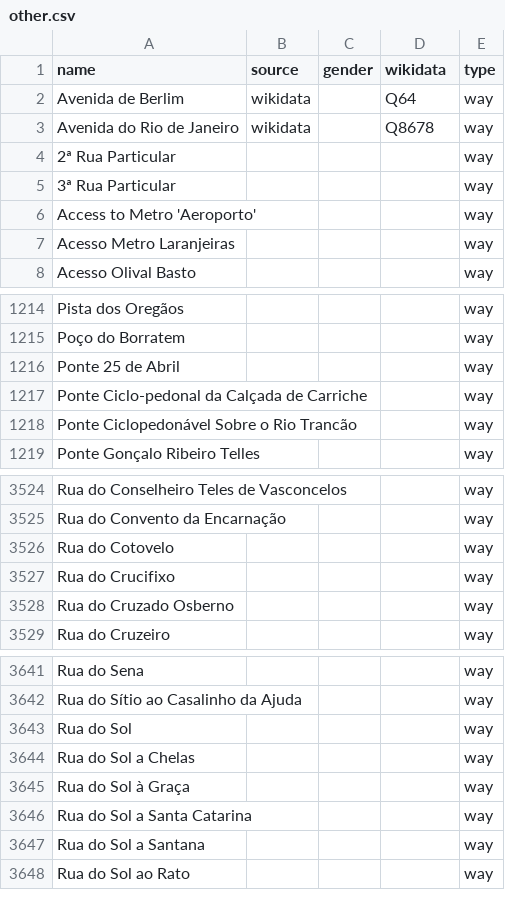
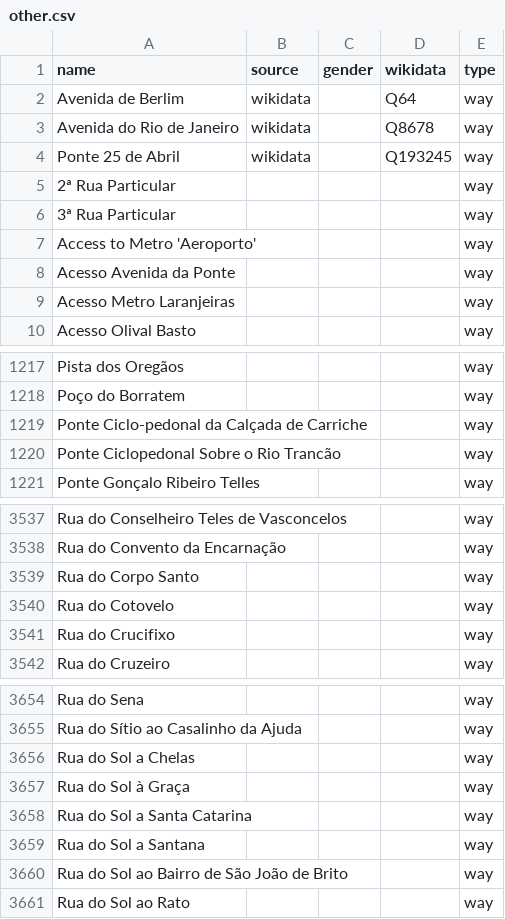
Before and after one commit to EqualStreetNames/equalstreetnames-lisbon, a CSV file: data/other.csv, drawn as a sheet; only a part is shown, gaps mark what is left out; removed rows and columns are numbered as before the commit, all else as after; the diff covers the shown part only; the diff names each change by its address in the sheet, - before the commit and + after, or states it on an @@ line.

```diff
--- a/data/other.csv
+++ b/data/other.csv
+row 4: Ponte 25 de Abril | wikidata |  | Q193245 | way
+row 8: Acesso Avenida da Ponte |  |  |  | way
-row 1216: Ponte 25 de Abril |  |  |  | way
-A1220 (name): Ponte Ciclopedonável Sobre o Rio Trancão
+A1220 (name): Ponte Ciclopedonal Sobre o Rio Trancão
+row 3539: Rua do Corpo Santo |  |  |  | way
-row 3528: Rua do Cruzado Osberno |  |  |  | way
-row 3643: Rua do Sol |  |  |  | way
+row 3660: Rua do Sol ao Bairro de São João de Brito |  |  |  | way
```
Also changed, not shown: 22 added rows, 10 removed rows and 4 edited cells elsewhere in this file, data/gender.csv, 4 other files.
